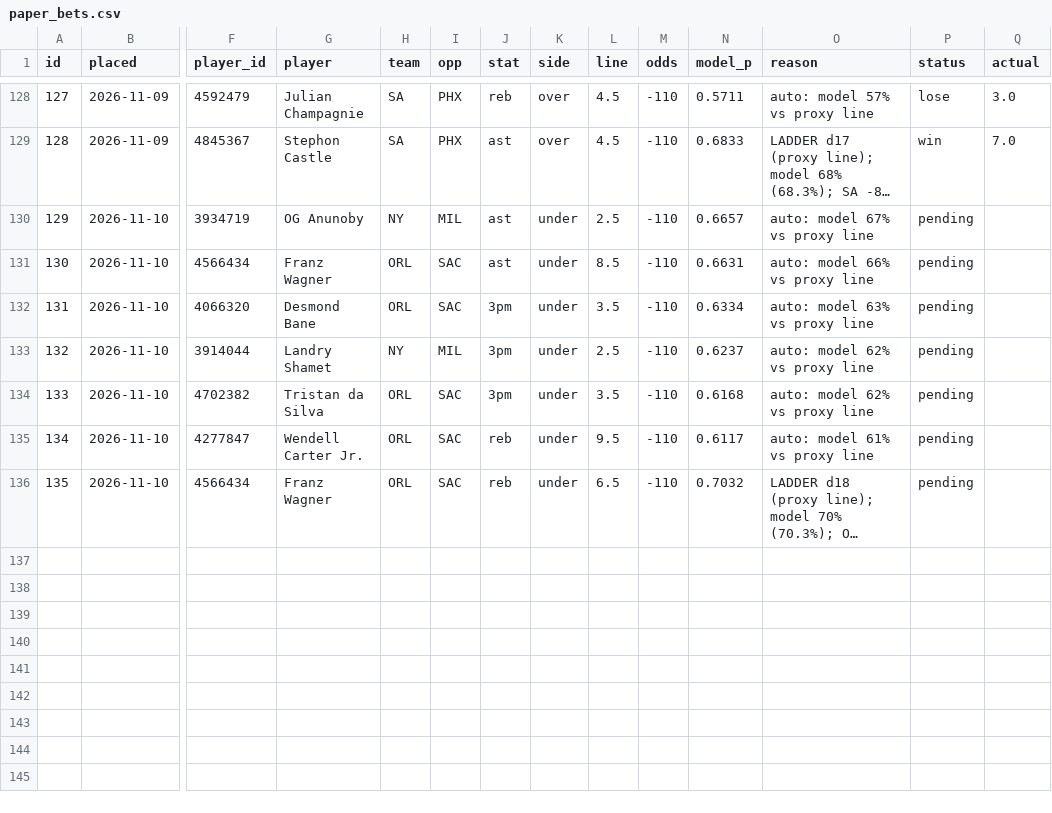
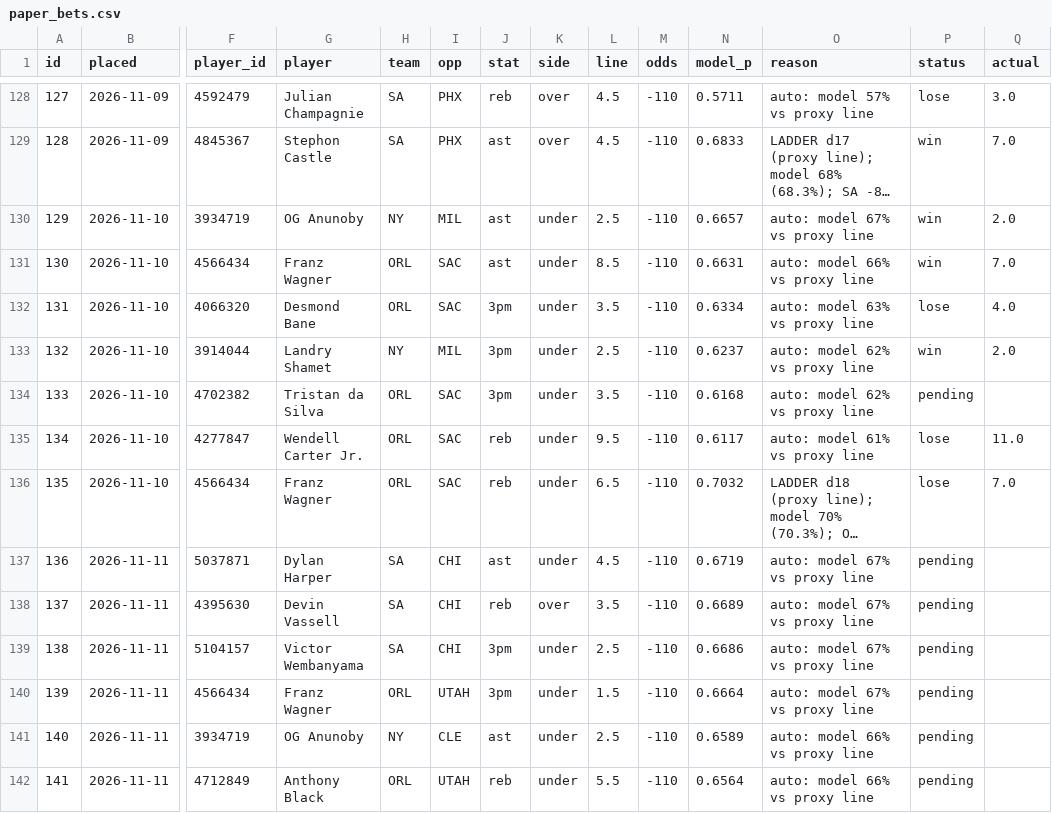
Before and after one commit to Sleepyad/nba-edge, a CSV file: data/paper_bets.csv, drawn as a sheet; only a part is shown, gaps mark what is left out; long unchanged cells end in …; rows hold the shown columns only; the diff names each change by its address in the sheet, - before the commit and + after, or states it on an @@ line.

```diff
--- a/data/paper_bets.csv
+++ b/data/paper_bets.csv
-P130:P131 (status): pending
+P130:P131 (status): win
-Q130 (actual): (empty)
+Q130 (actual): 2.0
-Q131 (actual): (empty)
+Q131 (actual): 7.0
-P132 (status): pending
+P132 (status): lose
-Q132 (actual): (empty)
+Q132 (actual): 4.0
-P133 (status): pending
+P133 (status): win
-Q133 (actual): (empty)
+Q133 (actual): 2.0
-P135:P136 (status): pending
+P135:P136 (status): lose
-Q135 (actual): (empty)
+Q135 (actual): 11.0
-Q136 (actual): (empty)
+Q136 (actual): 7.0
+row 137: 136 | 2026-11-11 | 5037871 | Dylan Harper | SA | CHI | ast | under | 4.5 | -110 | 0.6719 | auto: model 67% vs proxy line | pending
+row 138: 137 | 2026-11-11 | 4395630 | Devin Vassell | SA | CHI | reb | over | 3.5 | -110 | 0.6689 | auto: model 67% vs proxy line | pending
+row 139: 138 | 2026-11-11 | 5104157 | Victor Wembanyama | SA | CHI | 3pm | under | 2.5 | -110 | 0.6686 | auto: model 67% vs proxy line | pending
+row 140: 139 | 2026-11-11 | 4566434 | Franz Wagner | ORL | UTAH | 3pm | under | 1.5 | -110 | 0.6664 | auto: model 67% vs proxy line | pending
+row 141: 140 | 2026-11-11 | 3934719 | OG Anunoby | NY | CLE | ast | under | 2.5 | -110 | 0.6589 | auto: model 66% vs proxy line | pending
+row 142: 141 | 2026-11-11 | 4712849 | Anthony Black | ORL | UTAH | reb | under | 5.5 | -110 | 0.6564 | auto: model 66% vs proxy line | pending
```
Also changed, not shown: data/games.csv, data/lines.csv, 7 other files.
